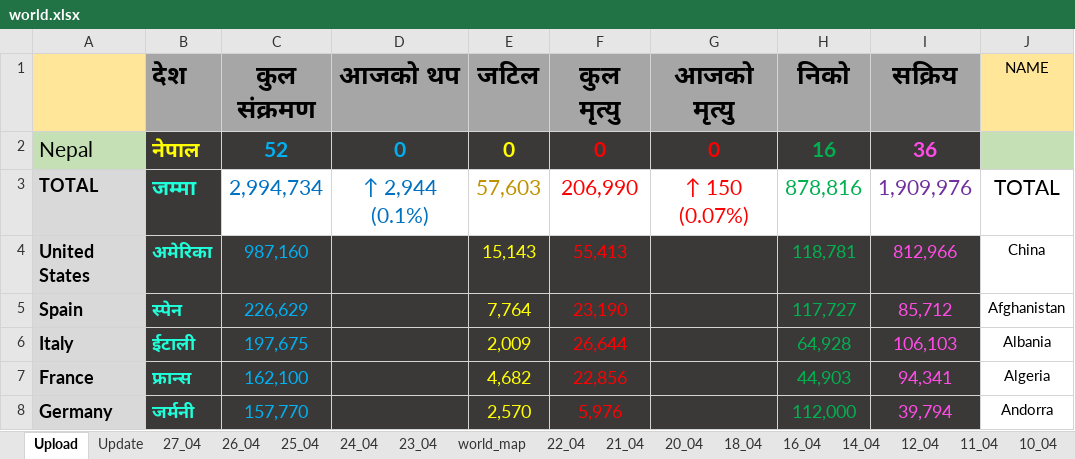
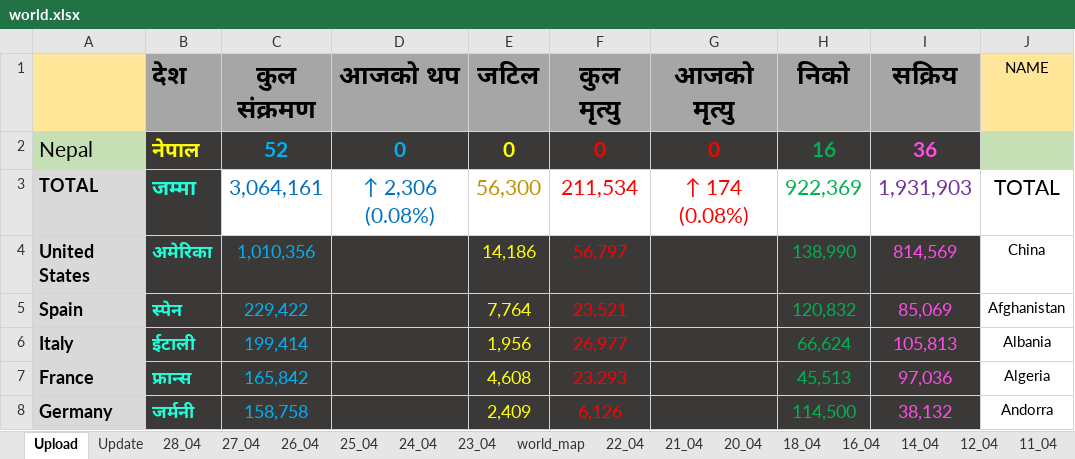
Before and after one commit to bibhadhungel/covidnepal.github.io, an Excel workbook: world.xlsx, sheet Upload, drawn as a sheet; only a part is shown; values as stored, in another font and other column widths than the file's, no borders; the diff covers the shown part only; the diff names each change by its address in the sheet, - before the commit and + after, or states it on an @@ line.

```diff
--- a/world.xlsx (sheet Upload)
+++ b/world.xlsx (sheet Upload)
+sheet tab: 28_04
-C3 (कुल संक्रमण): 2,994,734
+C3 (कुल संक्रमण): 3,064,161
-D3 (आजको थप): ↑ 2,944 (0.1%)
+D3 (आजको थप): ↑ 2,306 (0.08%)
-E3 (जटिल): 57,603
+E3 (जटिल): 56,300
-F3 (कुल मृत्यु): 206,990
+F3 (कुल मृत्यु): 211,534
-G3 (आजको मृत्यु): ↑ 150 (0.07%)
+G3 (आजको मृत्यु): ↑ 174 (0.08%)
-H3 (निको): 878,816
+H3 (निको): 922,369
-I3 (सक्रिय): 1,909,976
+I3 (सक्रिय): 1,931,903
-C4 (कुल संक्रमण): 987,160
+C4 (कुल संक्रमण): 1,010,356
-E4 (जटिल): 15,143
+E4 (जटिल): 14,186
-F4 (कुल मृत्यु): 55,413
+F4 (कुल मृत्यु): 56,797
-H4 (निको): 118,781
+H4 (निको): 138,990
-I4 (सक्रिय): 812,966
+I4 (सक्रिय): 814,569
-C5 (कुल संक्रमण): 226,629
+C5 (कुल संक्रमण): 229,422
-F5 (कुल मृत्यु): 23,190
+F5 (कुल मृत्यु): 23,521
-H5 (निको): 117,727
+H5 (निको): 120,832
-I5 (सक्रिय): 85,712
+I5 (सक्रिय): 85,069
-C6 (कुल संक्रमण): 197,675
+C6 (कुल संक्रमण): 199,414
-E6 (जटिल): 2,009
+E6 (जटिल): 1,956
-F6 (कुल मृत्यु): 26,644
+F6 (कुल मृत्यु): 26,977
-H6 (निको): 64,928
+H6 (निको): 66,624
-I6 (सक्रिय): 106,103
+I6 (सक्रिय): 105,813
-C7 (कुल संक्रमण): 162,100
+C7 (कुल संक्रमण): 165,842
-E7 (जटिल): 4,682
+E7 (जटिल): 4,608
-F7 (कुल मृत्यु): 22,856
+F7 (कुल मृत्यु): 23,293
-H7 (निको): 44,903
+H7 (निको): 45,513
-I7 (सक्रिय): 94,341
+I7 (सक्रिय): 97,036
-C8 (कुल संक्रमण): 157,770
+C8 (कुल संक्रमण): 158,758
-E8 (जटिल): 2,570
+E8 (जटिल): 2,409
-F8 (कुल मृत्यु): 5,976
+F8 (कुल मृत्यु): 6,126
-H8 (निको): 112,000
+H8 (निको): 114,500
-I8 (सक्रिय): 39,794
+I8 (सक्रिय): 38,132
```
Also changed, not shown: 39 added rows, 39 removed rows and 504 edited cells elsewhere in this sheet, sheet Update, sheet world_map, formulas that keep their value, nepal_data.xlsx, 9 other files.
